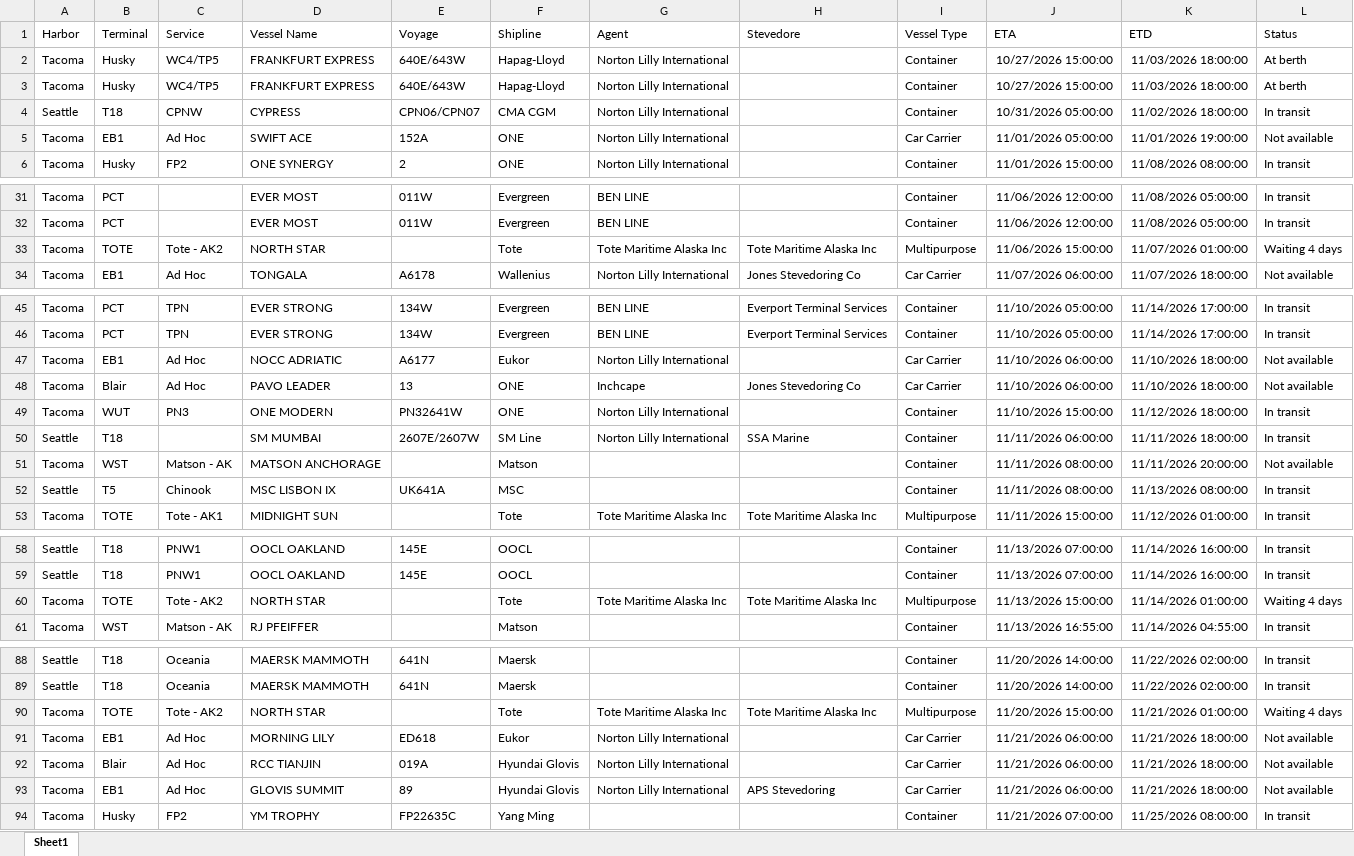
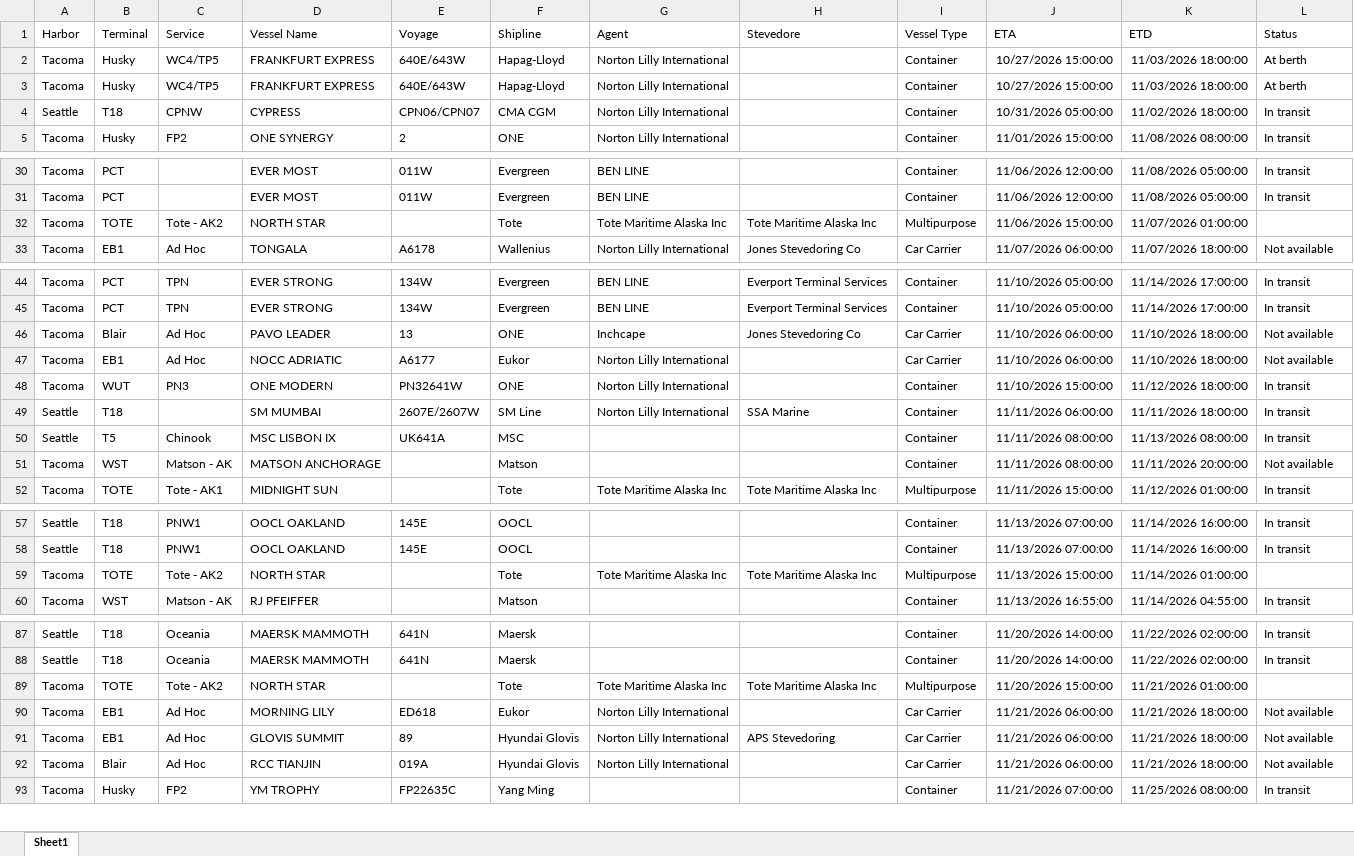
Before and after one commit to TheJoe1990/Ilwu, an Excel workbook: data/vessels/2026-11-01.xlsx, sheet Sheet1, drawn as a sheet; only a part is shown, gaps mark what is left out; values as stored, in another font and other column widths than the file's, no borders; table styles not drawn; removed rows and columns are numbered as before the commit, all else as after; the diff covers the shown part only; the diff names each change by its address in the sheet, - before the commit and + after, or states it on an @@ line.

```diff
--- a/data/vessels/2026-11-01.xlsx (sheet Sheet1)
+++ b/data/vessels/2026-11-01.xlsx (sheet Sheet1)
-row 5: Tacoma | EB1 | Ad Hoc | SWIFT ACE | 152A | ONE | Norton Lilly International |  | Car Carrier | 11/01/2026 05:00:00 | 11/01/2026 19:00:00 | Not available
-L32 (Status): Waiting 4 days
+L32 (Status): (empty)
@@ row 48 moved to row 46: Tacoma @@
@@ row 52 moved to row 50: Seattle @@
-L59 (Status): Waiting 4 days
+L59 (Status): (empty)
-L89 (Status): Waiting 4 days
+L89 (Status): (empty)
@@ row 93 moved to row 91: Tacoma @@
```
Also changed, not shown: 2 moved rows and 1 edited cell elsewhere in this sheet, 5 other files.
